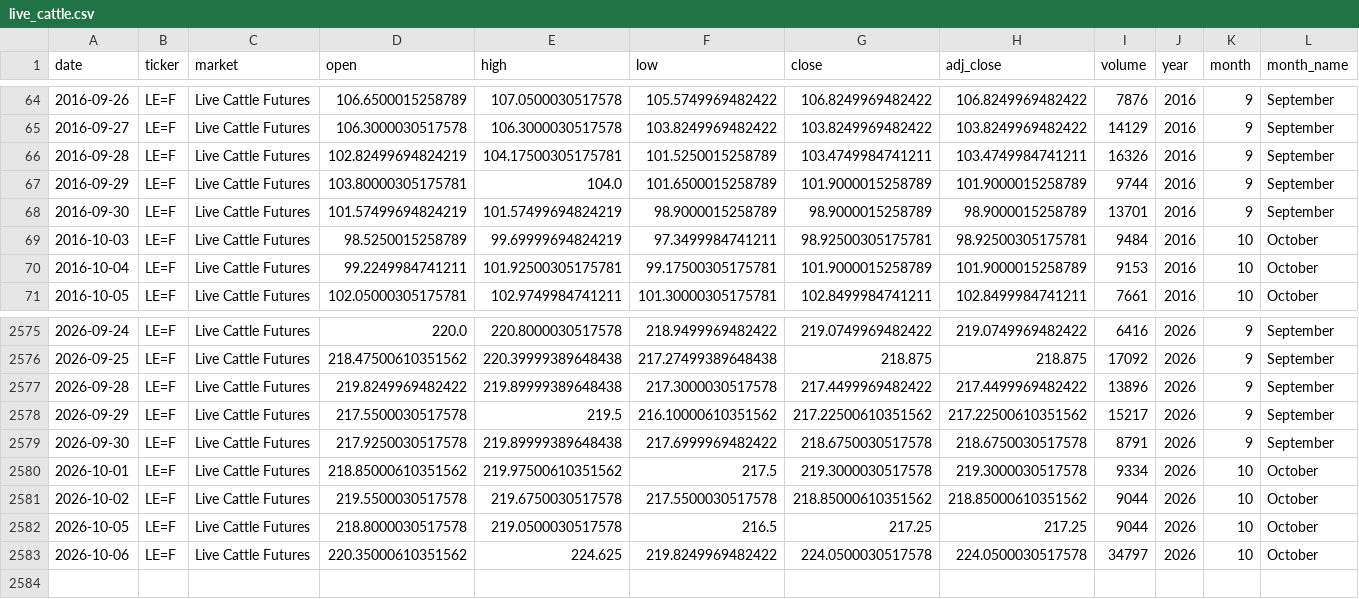
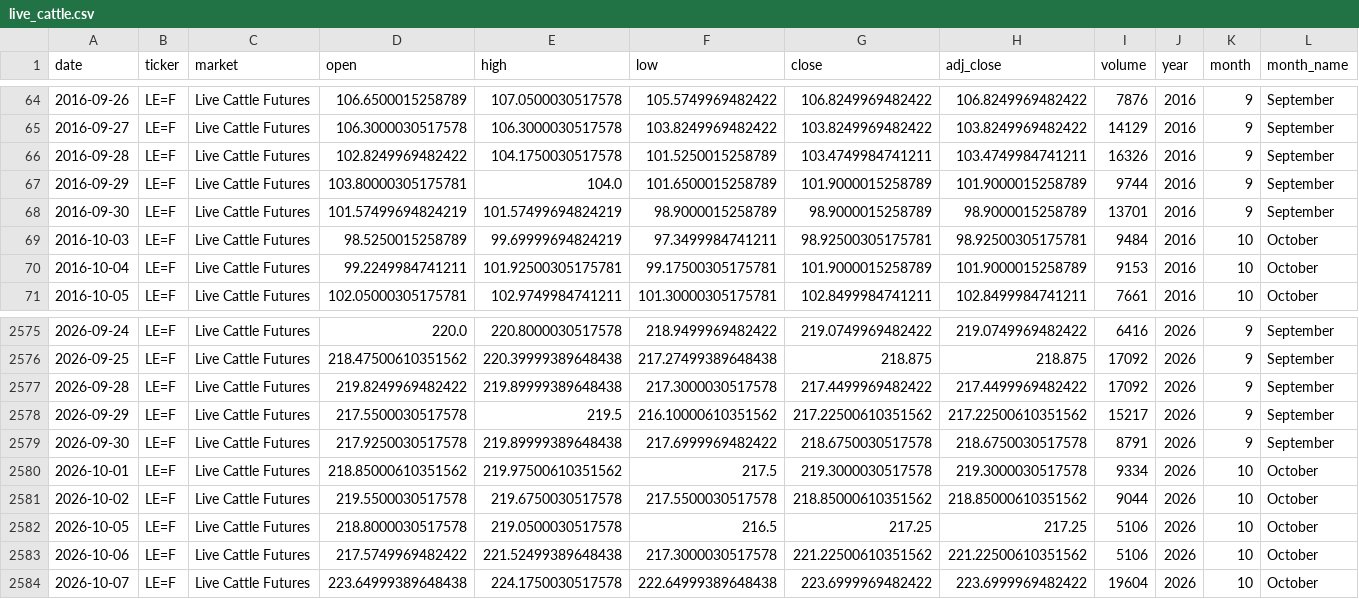
Before and after one commit to franciscomoreno-nicesa/cattle-futures-prices, a CSV file: data/live_cattle.csv, drawn as a sheet; only a part is shown, gaps mark what is left out; rows hold the shown columns only; the diff names each change by its address in the sheet, - before the commit and + after, or states it on an @@ line.

```diff
--- a/data/live_cattle.csv
+++ b/data/live_cattle.csv
-D66 (open): 102.82499694824219
+D66 (open): 102.8249969482422
-E66 (high): 104.17500305175781
+E66 (high): 104.1750030517578
-I2577 (volume): 13896
+I2577 (volume): 17092
-I2582 (volume): 9044
+I2582 (volume): 5106
-D2583 (open): 220.35000610351562
+D2583 (open): 217.5749969482422
-E2583 (high): 224.625
+E2583 (high): 221.52499389648438
-F2583 (low): 219.8249969482422
+F2583 (low): 217.3000030517578
-G2583 (close): 224.0500030517578
+G2583 (close): 221.22500610351562
-H2583 (adj_close): 224.0500030517578
+H2583 (adj_close): 221.22500610351562
-I2583 (volume): 34797
+I2583 (volume): 5106
+row 2584: 2026-10-07 | LE=F | Live Cattle Futures | 223.64999389648438 | 224.1750030517578 | 222.64999389648438 | 223.6999969482422 | 223.6999969482422 | 19604 | 2026 | 10 | October
```
Also changed, not shown: data/cattle_futures_combined.csv, data/feeder_cattle.csv.
